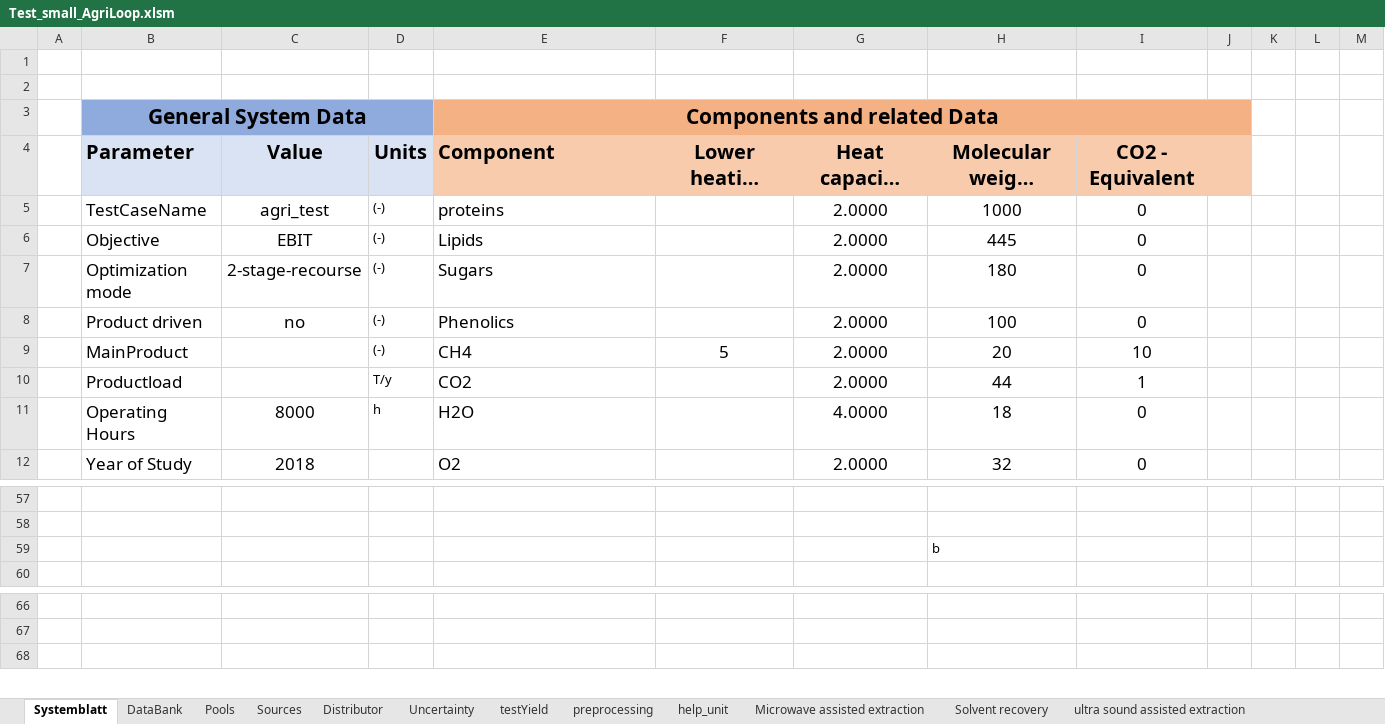
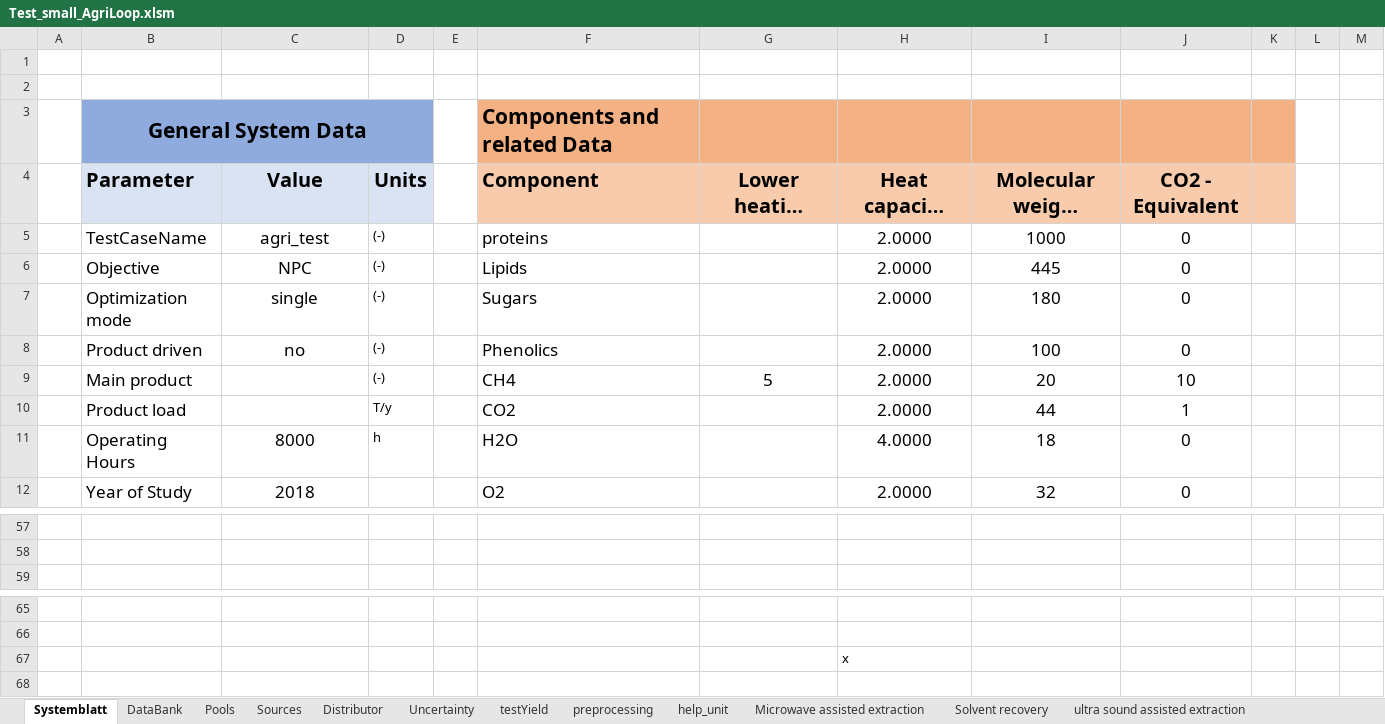
Before and after one commit to llvdrhau/OUTDOOR_USC, an Excel workbook: examples/Test_small_AgriLoop.xlsm, sheet Systemblatt, drawn as a sheet; only a part is shown, gaps mark what is left out; long unchanged cells end in …; values as stored, in another font and other column widths than the file's, no borders; charts and pictures not drawn; removed rows and columns are numbered as before the commit, all else as after; rows hold the shown columns only; the diff names each change by its address in the sheet, - before the commit and + after, or states it on an @@ line.

Commit message:
2-stage-stochastic-opt-working. still need pretty output functions

```diff
--- a/examples/Test_small_AgriLoop.xlsm (sheet Systemblatt)
+++ b/examples/Test_small_AgriLoop.xlsm (sheet Systemblatt)
+column E, empty
-column J, empty
-F3 alignment: center
+F3 alignment: left
-E3:J3 merged
-K3 fill: none
+K3 fill: #F4B183
-K4 fill: none
+K4 fill: #F8CBAD
-C6: EBIT
+C6: NPC
-C7: 2-stage-recourse
+C7: single
-B9 (General System Data): MainProduct
+B9 (General System Data): Main product
-B10 (General System Data): Productload
+B10 (General System Data): Product load
-row 59:  |  |  |  |  |  |  | b
+row 67:  |  |  |  |  |  |  | x
```
Also changed, not shown: sheet DataBank, sheet Uncertainty, sheet Distributor, sheet testYield, sheet Pools, sheet Solvent recovery, examples/Test_small_V2.xlsm, 10 other files.
